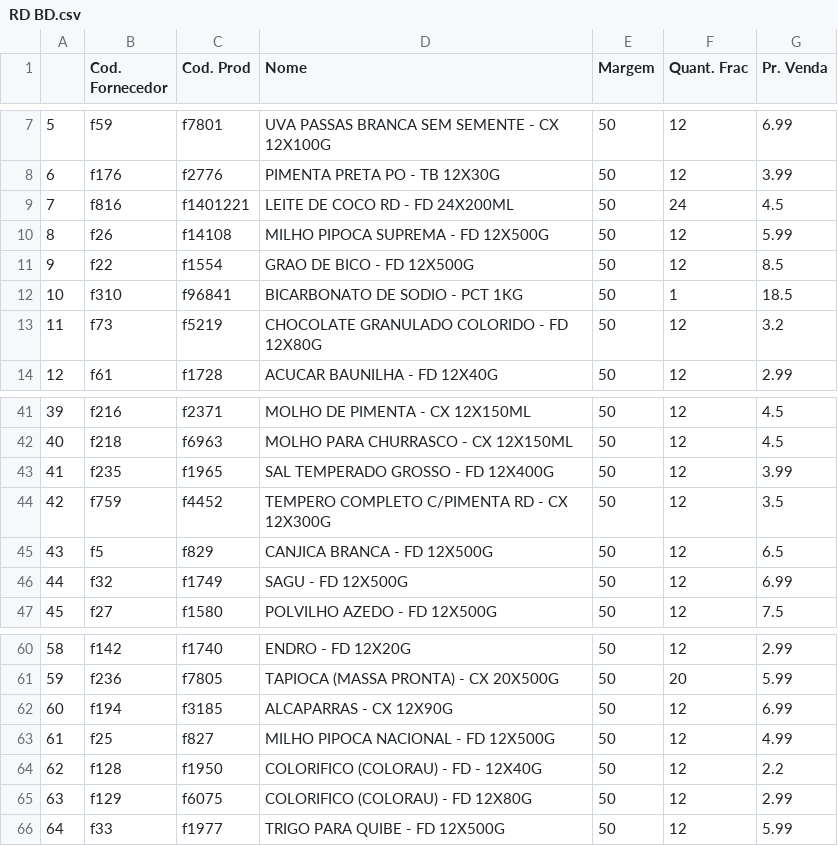
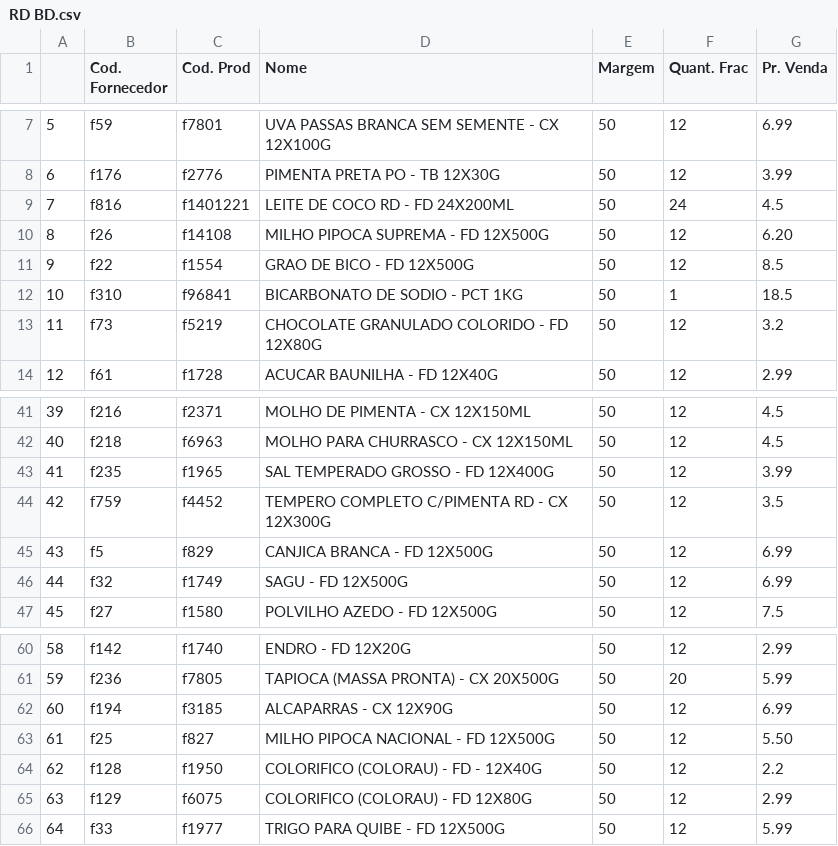
Before and after one commit to I3run01/PY-Auto-Preco-V2, a CSV file: RD BD.csv, drawn as a sheet; only a part is shown, gaps mark what is left out.

```diff
--- a/RD BD.csv
+++ b/RD BD.csv
@@ -9,3 +9,3 @@
 7,f816,f1401221,LEITE DE COCO RD - FD 24X200ML,50,24,4.5
-8,f26,f14108,MILHO PIPOCA SUPREMA - FD 12X500G,50,12,5.99
+8,f26,f14108,MILHO PIPOCA SUPREMA - FD 12X500G,50,12,6.20
 9,f22,f1554,GRAO DE BICO - FD 12X500G,50,12,8.5
@@ -44,3 +44,3 @@
 42,f759,f4452,TEMPERO COMPLETO C/PIMENTA RD - CX 12X300G,50,12,3.5
-43,f5,f829,CANJICA BRANCA - FD 12X500G,50,12,6.5
+43,f5,f829,CANJICA BRANCA - FD 12X500G,50,12,6.99
 44,f32,f1749,SAGU - FD 12X500G,50,12,6.99
@@ -62,3 +62,3 @@
 60,f194,f3185,ALCAPARRAS - CX 12X90G,50,12,6.99
-61,f25,f827,MILHO PIPOCA NACIONAL - FD 12X500G,50,12,4.99
+61,f25,f827,MILHO PIPOCA NACIONAL - FD 12X500G,50,12,5.50
 62,f128,f1950,COLORIFICO (COLORAU) - FD - 12X40G,50,12,2.2
```
Also changed, not shown: Vigor BD.csv, 2 other files.
